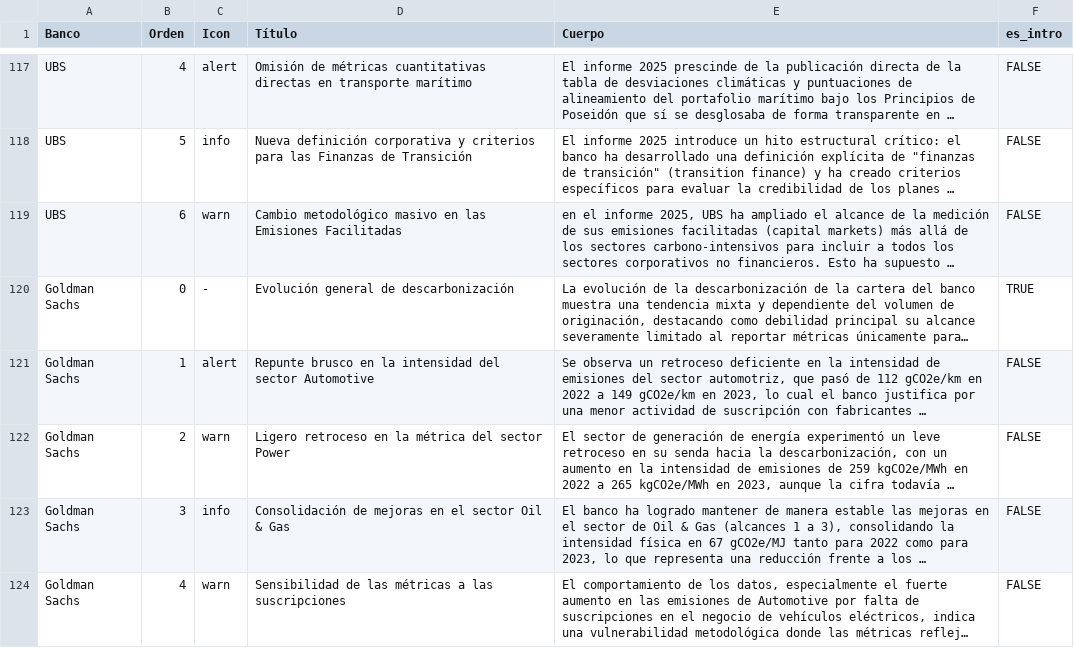
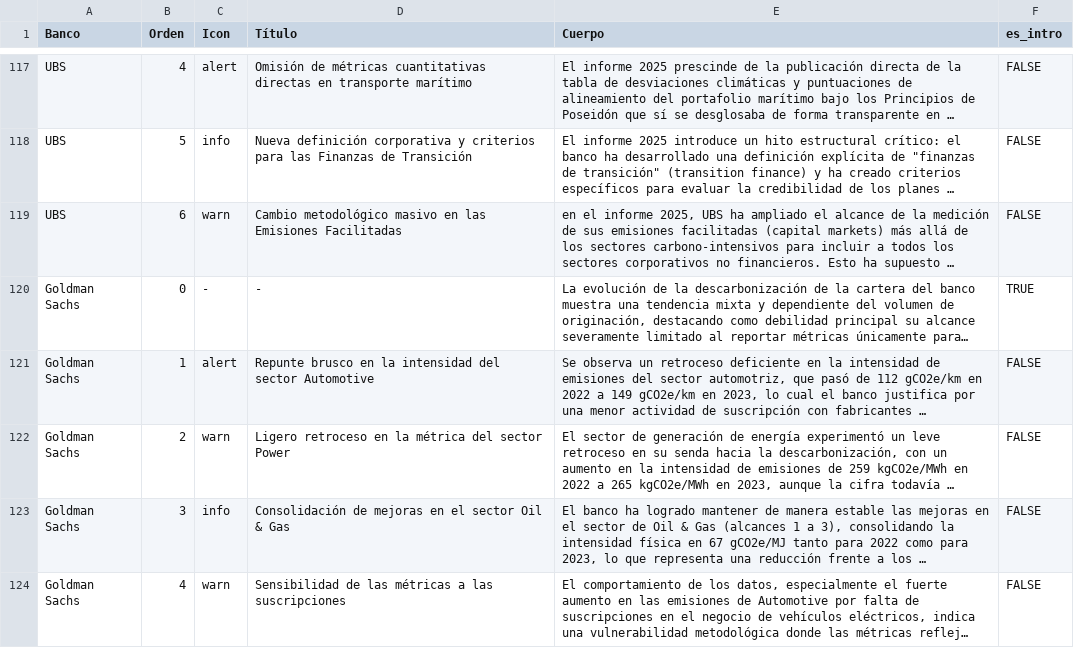
Before and after one commit to marioazcona-jpg/benchmark_poc, a CSV file: data/comp_analisis.csv, drawn as a sheet; only a part is shown, gaps mark what is left out; long unchanged cells end in …; the diff covers the shown part only; the diff names each change by its address in the sheet, - before the commit and + after, or states it on an @@ line.

```diff
--- a/data/comp_analisis.csv
+++ b/data/comp_analisis.csv
-D120 (Título): Evolución general de descarbonización
+D120 (Título): -
```
Also changed, not shown: 7 added rows and 16 edited cells elsewhere in this file, 2 other files.
